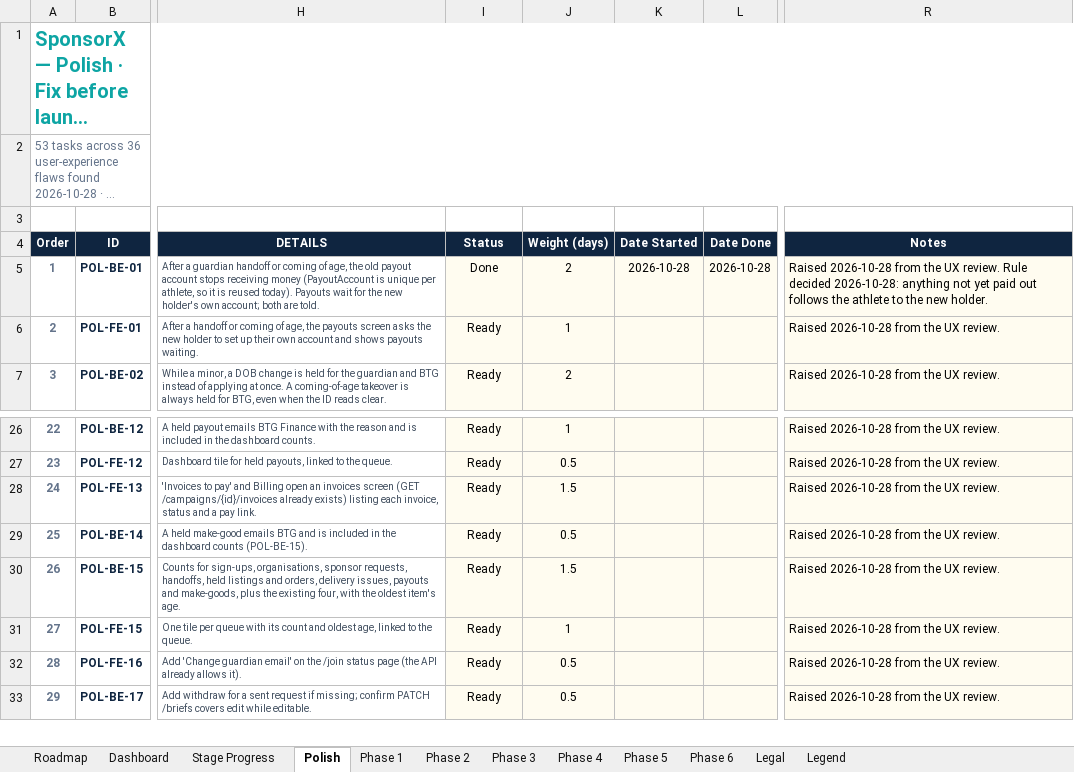
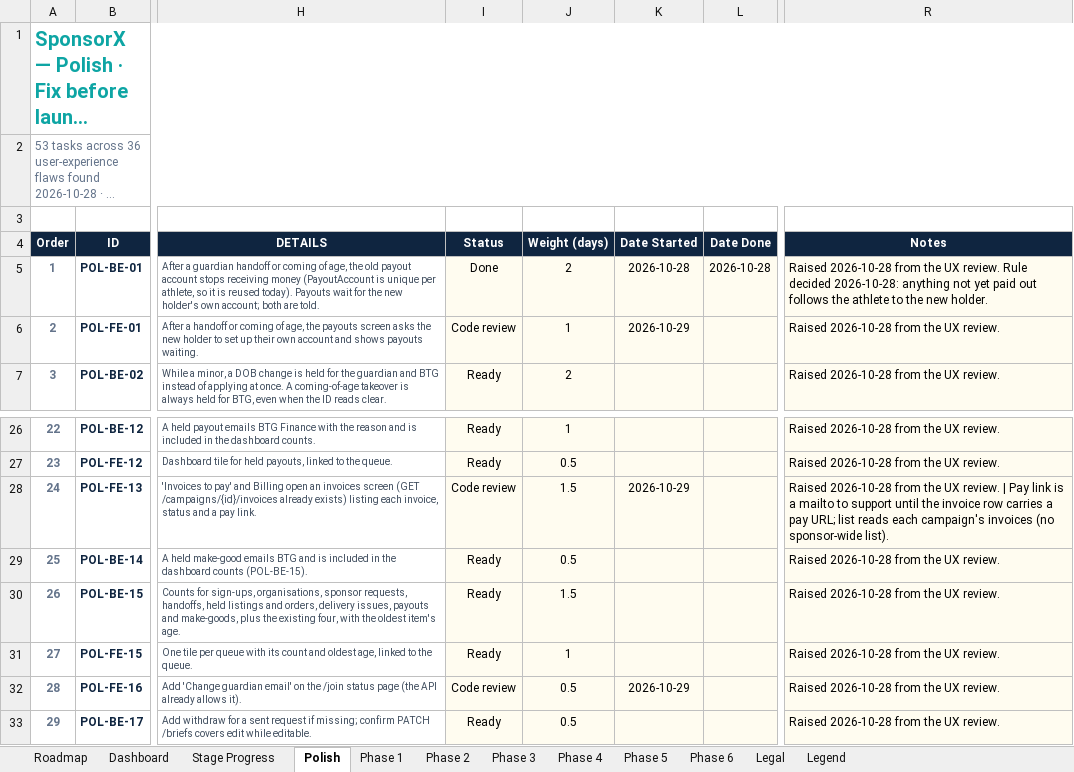
Before and after one commit to BTG-Sports/sponsorX_dev, an Excel workbook: Claude outputs/SponsorX-Full-Programme-Task-Board.xlsx, sheet Polish, drawn as a sheet; only a part is shown, gaps mark what is left out; long unchanged cells end in …; values as stored, in another font and other column widths than the file's, no borders; conditional formats not drawn; the diff covers the shown part only; the diff names each change by its address in the sheet, - before the commit and + after, or states it on an @@ line.

```diff
--- a/Claude outputs/SponsorX-Full-Programme-Task-Board.xlsx (sheet Polish)
+++ b/Claude outputs/SponsorX-Full-Programme-Task-Board.xlsx (sheet Polish)
-I6 (Status): Ready
+I6 (Status): Code review
-K6 (Date Started): (empty)
+K6 (Date Started): 2026-10-29
-I28 (Status): Ready
+I28 (Status): Code review
-K28 (Date Started): (empty)
+K28 (Date Started): 2026-10-29
-R28 (Notes): …UX review.
+R28 (Notes): …UX review. | Pay link is a mailto to support until the invoice row carries a pay URL; list reads each campaign's invoices (no sponsor-wide list).
-I32 (Status): Ready
+I32 (Status): Code review
-K32 (Date Started): (empty)
+K32 (Date Started): 2026-10-29
```
Also changed, not shown: 33 edited cells elsewhere in this sheet, sheet Stage Progress, sheet Phase 1, 4 other files.
